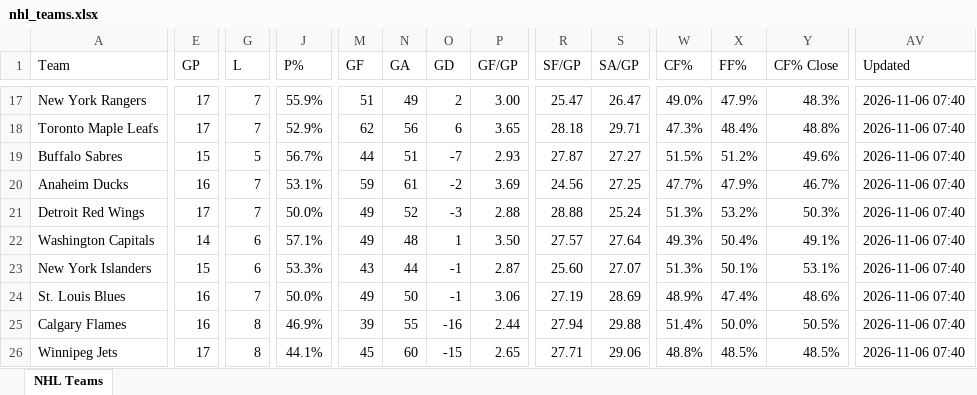
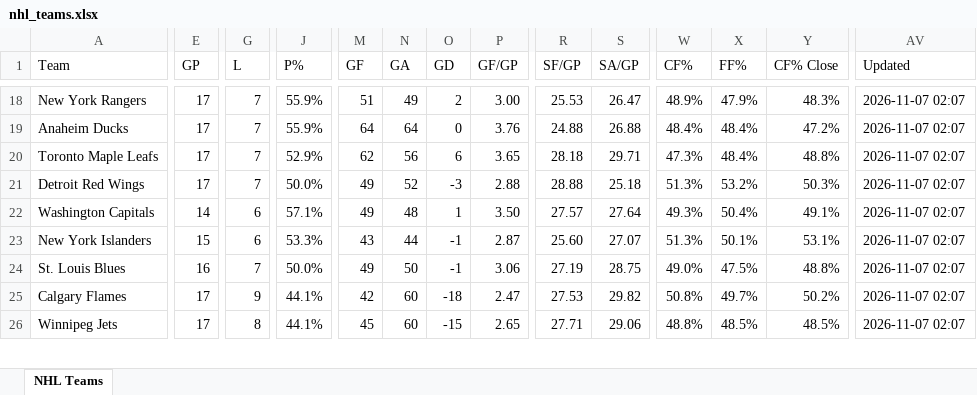
Before and after one commit to msshearin3-creator/nhl-stats-updater, an Excel workbook: data/nhl_teams.xlsx, sheet NHL Teams, drawn as a sheet; only a part is shown, gaps mark what is left out; values as stored, in another font and other column widths than the file's, no borders; table styles not drawn; removed rows and columns are numbered as before the commit, all else as after; rows hold the shown columns only; the diff covers the shown part only; the diff names each change by its address in the sheet, - before the commit and + after, or states it on an @@ line.

```diff
--- a/data/nhl_teams.xlsx (sheet NHL Teams)
+++ b/data/nhl_teams.xlsx (sheet NHL Teams)
-R18 (SF/GP): 25.47
+R18 (SF/GP): 25.53
-W18 (CF%): 49.0%
+W18 (CF%): 48.9%
-AV18 (Updated): 2026-11-06 07:40
+AV18 (Updated): 2026-11-07 02:07
+row 19: Anaheim Ducks | 17 | 7 | 55.9% | 64 | 64 | 0 | 3.76 | 24.88 | 26.88 | 48.4% | 48.4% | 47.2% | 2026-11-07 02:07
-AV20 (Updated): 2026-11-06 07:40
+AV20 (Updated): 2026-11-07 02:07
-row 19: Buffalo Sabres | 15 | 5 | 56.7% | 44 | 51 | -7 | 2.93 | 27.87 | 27.27 | 51.5% | 51.2% | 49.6% | 2026-11-06 07:40
-row 20: Anaheim Ducks | 16 | 7 | 53.1% | 59 | 61 | -2 | 3.69 | 24.56 | 27.25 | 47.7% | 47.9% | 46.7% | 2026-11-06 07:40
-S21 (SA/GP): 25.24
+S21 (SA/GP): 25.18
-AV21:AV26 (Updated): 2026-11-06 07:40
+AV21:AV26 (Updated): 2026-11-07 02:07
-S24 (SA/GP): 28.69
+S24 (SA/GP): 28.75
-W24 (CF%): 48.9%
+W24 (CF%): 49.0%
-X24 (FF%): 47.4%
+X24 (FF%): 47.5%
-Y24 (CF% Close): 48.6%
+Y24 (CF% Close): 48.8%
-E25 (GP): 16
+E25 (GP): 17
-G25 (L): 8
+G25 (L): 9
-J25 (P%): 46.9%
+J25 (P%): 44.1%
-M25 (GF): 39
+M25 (GF): 42
-N25 (GA): 55
+N25 (GA): 60
-O25 (GD): -16
+O25 (GD): -18
-P25 (GF/GP): 2.44
+P25 (GF/GP): 2.47
-R25 (SF/GP): 27.94
+R25 (SF/GP): 27.53
-S25 (SA/GP): 29.88
+S25 (SA/GP): 29.82
-W25 (CF%): 51.4%
+W25 (CF%): 50.8%
-X25 (FF%): 50.0%
+X25 (FF%): 49.7%
-Y25 (CF% Close): 50.5%
+Y25 (CF% Close): 50.2%
```
Also changed, not shown: 1 added row and 139 edited cells elsewhere in this sheet, 2 other files.
